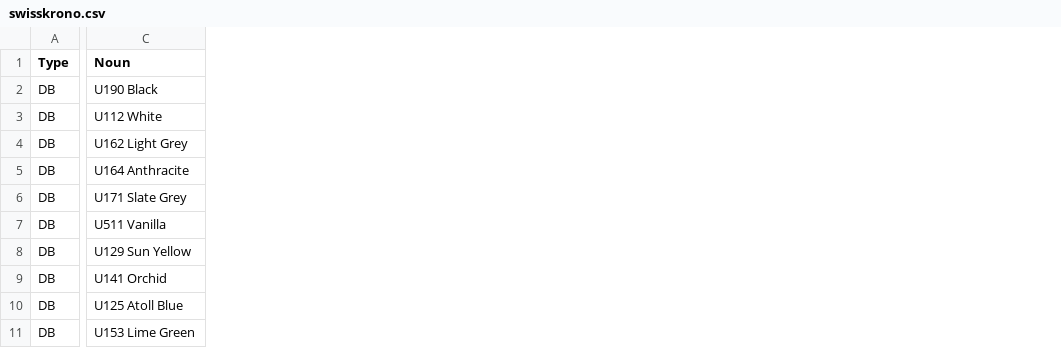
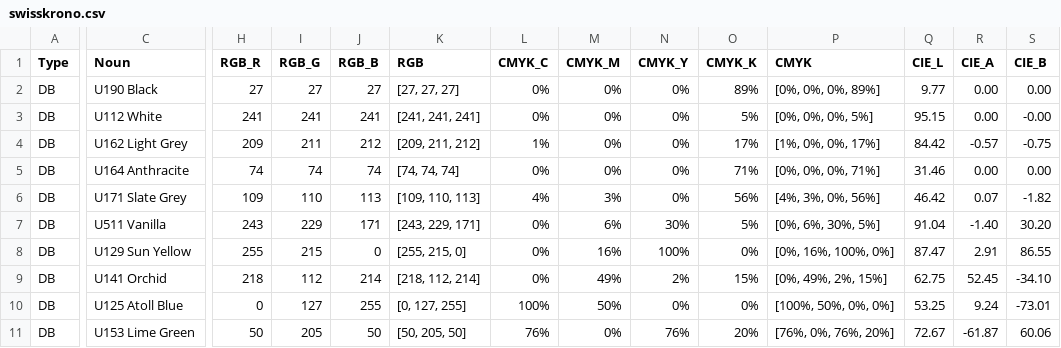
Before and after one commit to HC-SAMI/colorsamificator, a CSV file: data/swisskrono.csv, drawn as a sheet; only a part is shown, gaps mark what is left out; the diff covers the shown part only; the diff names each change by its address in the sheet, - before the commit and + after, or states it on an @@ line.

Commit message:
ColorSAMificator: update swisskrono.csv

```diff
--- a/data/swisskrono.csv
+++ b/data/swisskrono.csv
+column H (RGB_R), rows 2-11: 27 | 241 | 209 | 74 | 109 | 243 | 255 | 218 | 0 | 50
+column I (RGB_G), rows 2-11: 27 | 241 | 211 | 74 | 110 | 229 | 215 | 112 | 127 | 205
+column J (RGB_B), rows 2-11: 27 | 241 | 212 | 74 | 113 | 171 | 0 | 214 | 255 | 50
+column K (RGB), rows 2-11: [27, 27, 27] | [241, 241, 241] | [209, 211, 212] | [74, 74, 74] | [109, 110, 113] | [243, 229, 171] | [255, 215, 0] | [218, 112, 214] | [0, 127, 255] | [50, 205, 50]
+column L (CMYK_C), rows 2-11: 0% | 0% | 1% | 0% | 4% | 0% | 0% | 0% | 100% | 76%
+column M (CMYK_M), rows 2-11: 0% | 0% | 0% | 0% | 3% | 6% | 16% | 49% | 50% | 0%
+column N (CMYK_Y), rows 2-11: 0% | 0% | 0% | 0% | 0% | 30% | 100% | 2% | 0% | 76%
+column O (CMYK_K), rows 2-11: 89% | 5% | 17% | 71% | 56% | 5% | 0% | 15% | 0% | 20%
+column P (CMYK), rows 2-11: [0%, 0%, 0%, 89%] | [0%, 0%, 0%, 5%] | [1%, 0%, 0%, 17%] | [0%, 0%, 0%, 71%] | [4%, 3%, 0%, 56%] | [0%, 6%, 30%, 5%] | [0%, 16%, 100%, 0%] | [0%, 49%, 2%, 15%] | [100%, 50%, 0%, 0%] | [76%, 0%, 76%, 20%]
+column Q (CIE_L), rows 2-11: 9.77 | 95.15 | 84.42 | 31.46 | 46.42 | 91.04 | 87.47 | 62.75 | 53.25 | 72.67
+column R (CIE_A), rows 2-11: 0.00 | 0.00 | -0.57 | 0.00 | 0.07 | -1.40 | 2.91 | 52.45 | 9.24 | -61.87
+column S (CIE_B), rows 2-11: 0.00 | -0.00 | -0.75 | 0.00 | -1.82 | 30.20 | 86.55 | -34.10 | -73.01 | 60.06
```
Also changed, not shown: 8 added columns and 1 removed column elsewhere in this file.
